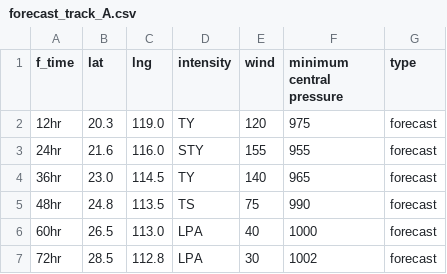
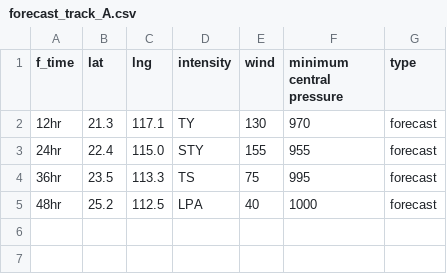
Before and after one commit to zax41006-bot/GHMWS-TC-GIS, a CSV file: forecast_track_A.csv, drawn as a sheet.

```diff
--- a/forecast_track_A.csv
+++ b/forecast_track_A.csv
@@ -1,7 +1,5 @@
 f_time,lat,lng,intensity,wind,minimum central pressure,type
-12hr,20.3,119.0,TY,120,975,forecast
-24hr,21.6,116.0,STY,155,955,forecast
-36hr,23.0,114.5,TY,140,965,forecast
-48hr,24.8,113.5,TS,75,990,forecast
-60hr,26.5,113.0,LPA,40,1000,forecast
-72hr,28.5,112.8,LPA,30,1002,forecast
+12hr,21.3,117.1,TY,130,970,forecast
+24hr,22.4,115.0,STY,155,955,forecast
+36hr,23.5,113.3,TS,75,995,forecast
+48hr,25.2,112.5,LPA,40,1000,forecast
```
Also changed, not shown: past_track_A.csv.
